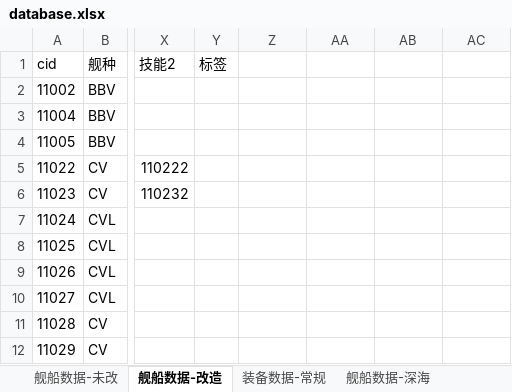
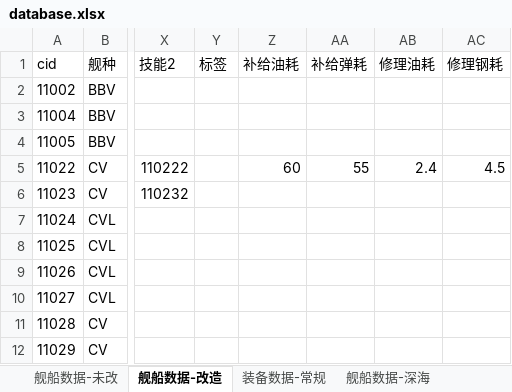
Before and after one commit to YinHeYuanZheng/WSGR_simulation, an Excel workbook: depend/ship/database.xlsx, sheet 舰船数据-改造, drawn as a sheet; only a part is shown, gaps mark what is left out; values as stored, in another font and other column widths than the file's, no borders; conditional formats not drawn; the diff names each change by its address in the sheet, - before the commit and + after, or states it on an @@ line.

Commit message:
数据库

```diff
--- a/depend/ship/database.xlsx (sheet 舰船数据-改造)
+++ b/depend/ship/database.xlsx (sheet 舰船数据-改造)
-Z1: (empty)
+Z1: 补给油耗
-AA1: (empty)
+AA1: 补给弹耗
-AB1: (empty)
+AB1: 修理油耗
-AC1: (empty)
+AC1: 修理钢耗
-Z5 (补给油耗): (empty)
+Z5 (补给油耗): 60
-AA5 (补给弹耗): (empty)
+AA5 (补给弹耗): 55
-AB5 (修理油耗): (empty)
+AB5 (修理油耗): 2.4
-AC5 (修理钢耗): (empty)
+AC5 (修理钢耗): 4.5
```
Also changed, not shown: sheet 舰船数据-未改.
